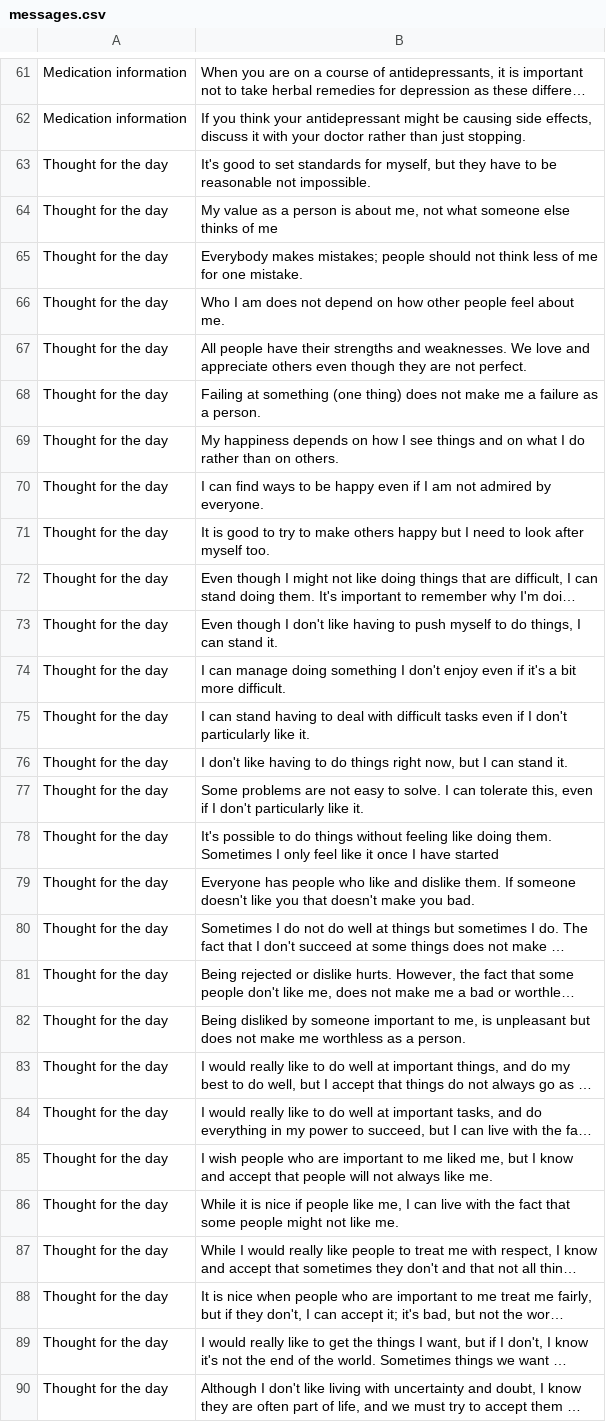
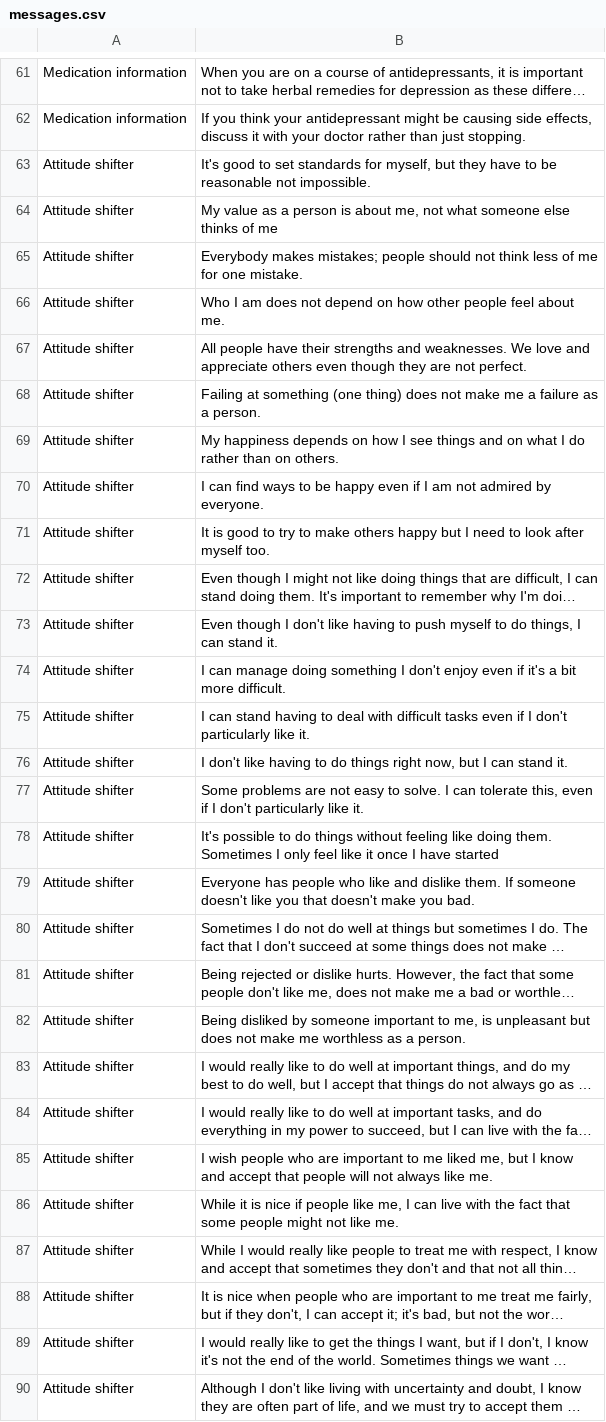
Before and after one commit to chrisburnett/mymoodminder, a CSV file: backend/script/messages.csv, drawn as a sheet; only a part is shown, gaps mark what is left out; long unchanged cells end in …; the diff covers the shown part only; the diff names each change by its address in the sheet, - before the commit and + after, or states it on an @@ line.

Commit message:
Change thought for the day to attitude shifter

```diff
--- a/backend/script/messages.csv
+++ b/backend/script/messages.csv
-A63:A90: Thought for the day
+A63:A90: Attitude shifter
```
Also changed, not shown: 11 edited cells elsewhere in this file.
